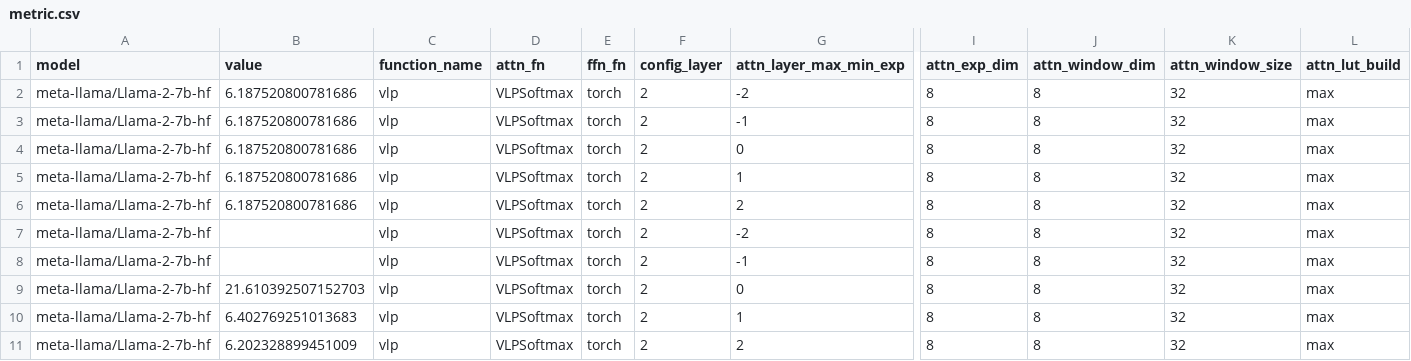
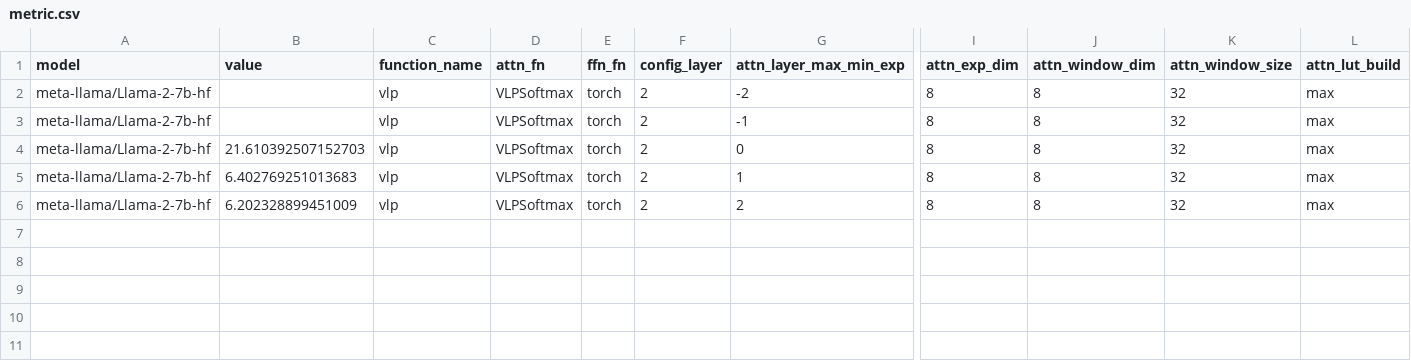
Before and after one commit to UnaryLab/mugi_profiling, a CSV file: output/csv/meta-llama/llama-2-7b-hf/vlp_softmax_layers/2/metric.csv, drawn as a sheet; only a part is shown, gaps mark what is left out; rows hold the shown columns only; the diff names each change by its address in the sheet, - before the commit and + after, or states it on an @@ line.

Commit message:
push to newton cluster

```diff
--- a/output/csv/meta-llama/llama-2-7b-hf/vlp_softmax_layers/2/metric.csv
+++ b/output/csv/meta-llama/llama-2-7b-hf/vlp_softmax_layers/2/metric.csv
-row 2: meta-llama/Llama-2-7b-hf | 6.187520800781686 | vlp | VLPSoftmax | torch | 2 | -2 | 8 | 8 | 32 | max
-row 3: meta-llama/Llama-2-7b-hf | 6.187520800781686 | vlp | VLPSoftmax | torch | 2 | -1 | 8 | 8 | 32 | max
-row 4: meta-llama/Llama-2-7b-hf | 6.187520800781686 | vlp | VLPSoftmax | torch | 2 | 0 | 8 | 8 | 32 | max
-row 5: meta-llama/Llama-2-7b-hf | 6.187520800781686 | vlp | VLPSoftmax | torch | 2 | 1 | 8 | 8 | 32 | max
-row 6: meta-llama/Llama-2-7b-hf | 6.187520800781686 | vlp | VLPSoftmax | torch | 2 | 2 | 8 | 8 | 32 | max
```
